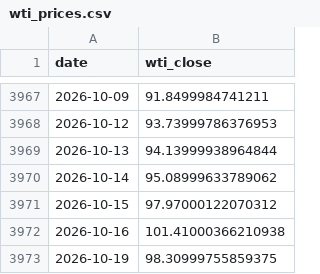
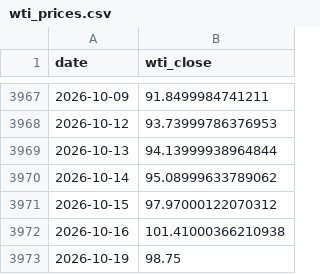
Before and after one commit to ela113arm-arch/macro-data-tracker, a CSV file: data/wti_prices.csv, drawn as a sheet; only a part is shown, gaps mark what is left out.

```diff
--- a/data/wti_prices.csv
+++ b/data/wti_prices.csv
@@ -3972,2 +3972,2 @@ date,wti_close
 2026-10-16,101.41000366210938
-2026-10-19,98.30999755859375
+2026-10-19,98.75
```
Also changed, not shown: data/baltic_dry.csv, data/credit_spreads.csv, 16 other files.
